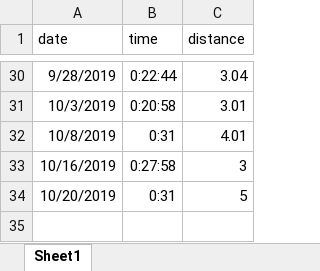
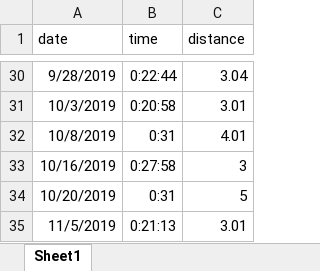
Before and after one commit to PhilosopherZ/Brutalizing-Plan, an Excel workbook: records/Running-record.xlsx, sheet Sheet1, drawn as a sheet; only a part is shown, gaps mark what is left out; values as stored, in another font and other column widths than the file's, no borders; the diff names each change by its address in the sheet, - before the commit and + after, or states it on an @@ line.

```diff
--- a/records/Running-record.xlsx (sheet Sheet1)
+++ b/records/Running-record.xlsx (sheet Sheet1)
+row 35: 11/5/2019 | 0:21:13 | 3.01
```
Also changed, not shown: 2 other files.
